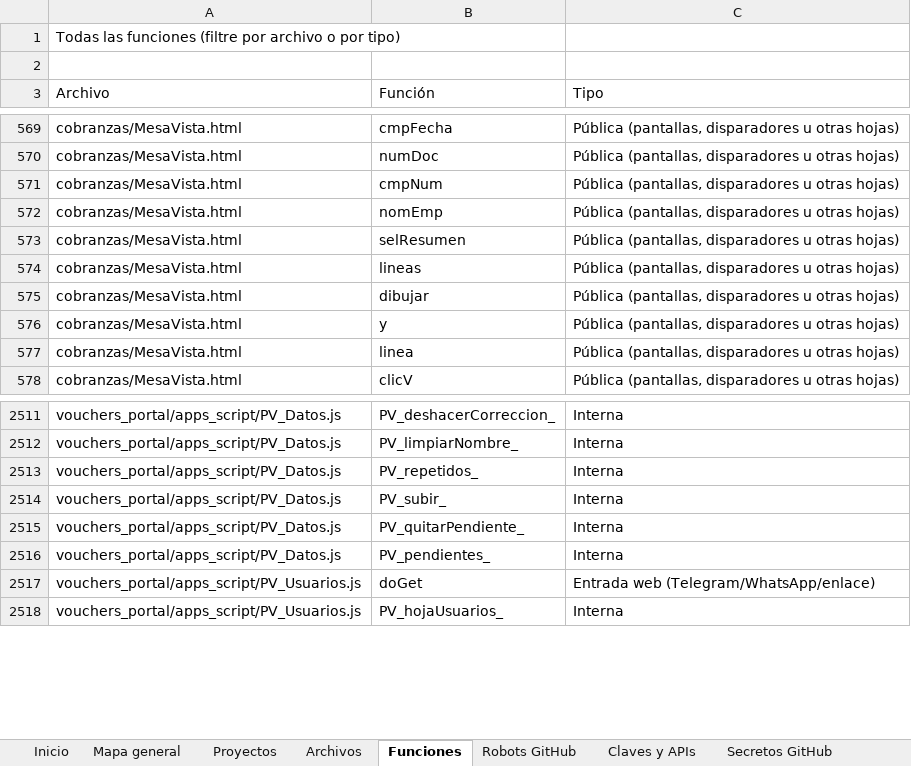
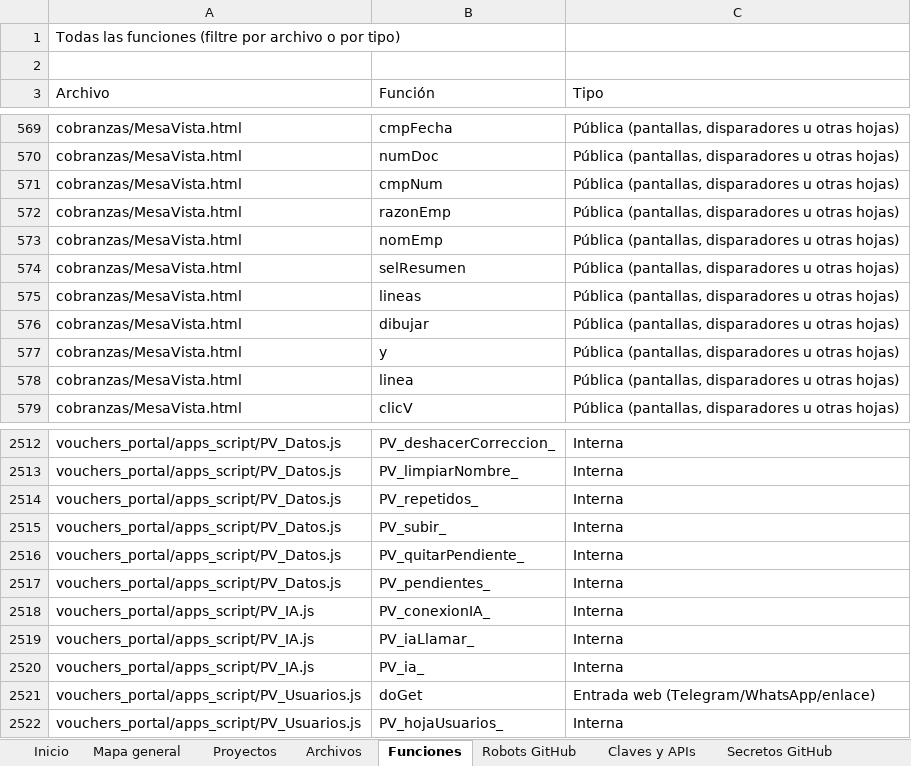
Before and after one commit to Aquivan/Claude, an Excel workbook: docs/MANUAL_DEL_PROYECTO.xlsx, sheet Funciones, drawn as a sheet; only a part is shown, gaps mark what is left out; values as stored, in another font and other column widths than the file's, no cell formats; the diff names each change by its address in the sheet, - before the commit and + after, or states it on an @@ line.

```diff
--- a/docs/MANUAL_DEL_PROYECTO.xlsx (sheet Funciones)
+++ b/docs/MANUAL_DEL_PROYECTO.xlsx (sheet Funciones)
+row 572: cobranzas/MesaVista.html | razonEmp | Pública (pantallas, disparadores u otras hojas)
+row 2518: vouchers_portal/apps_script/PV_IA.js | PV_conexionIA_ | Interna
+row 2519: vouchers_portal/apps_script/PV_IA.js | PV_iaLlamar_ | Interna
+row 2520: vouchers_portal/apps_script/PV_IA.js | PV_ia_ | Interna
```
Also changed, not shown: sheet Archivos, sheet Historial, sheet Propiedades, sheet Inicio, cell formats, 5 other files.
